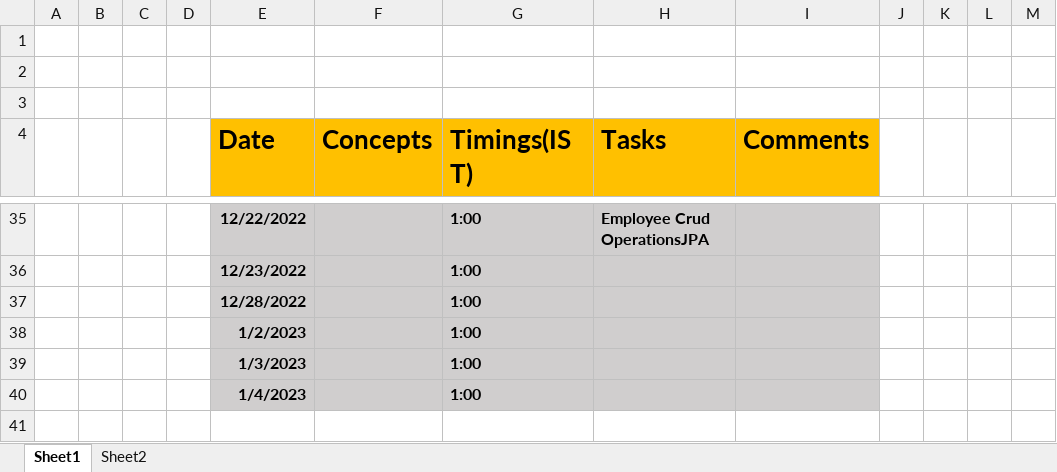
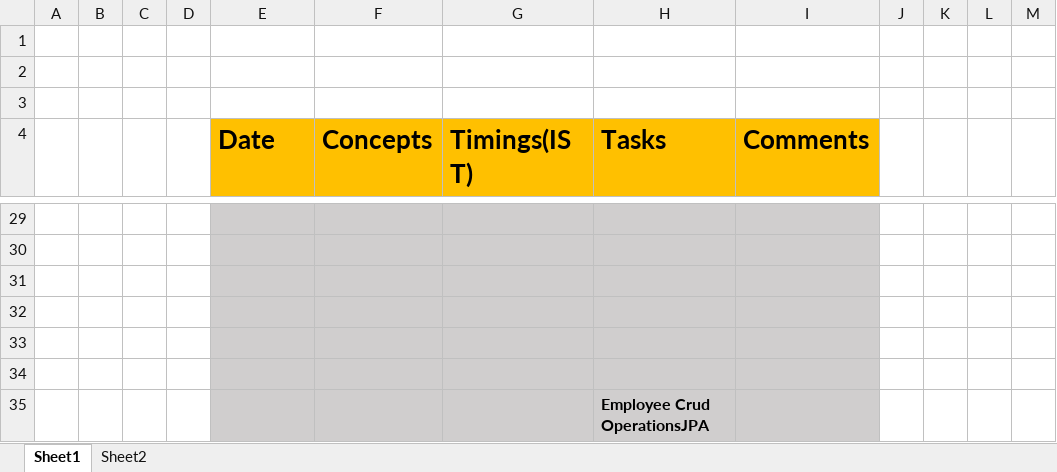
Before and after one commit to PhaniGudipati/NagaSathwik, an Excel workbook: Copy of Updates(1).xlsx, sheet Sheet1, drawn as a sheet; only a part is shown, gaps mark what is left out; values as stored, in another font and other column widths than the file's, no borders; addresses are those after the commit; the diff covers the shown part only; the diff names each change by its address in the sheet, - before the commit and + after, or states it on an @@ line.

```diff
--- a/Copy of Updates(1).xlsx (sheet Sheet1)
+++ b/Copy of Updates(1).xlsx (sheet Sheet1)
-row 29:  |  |  |  | 12/22/2022 |  | 1:00 | Employee Crud OperationsJPA
+row 29: (empty)
-row 30:  |  |  |  | 12/23/2022 |  | 1:00
+row 30: (empty)
-row 31:  |  |  |  | 12/28/2022 |  | 1:00
+row 31: (empty)
-row 32:  |  |  |  | 1/2/2023 |  | 1:00
+row 32: (empty)
-row 33:  |  |  |  | 1/3/2023 |  | 1:00
+row 33: (empty)
-row 34:  |  |  |  | 1/4/2023 |  | 1:00
+row 34: (empty)
+row 35:  |  |  |  |  |  |  | Employee Crud OperationsJPA
```
Also changed, not shown: 5 added rows, 11 removed rows and 29 edited cells elsewhere in this sheet.
